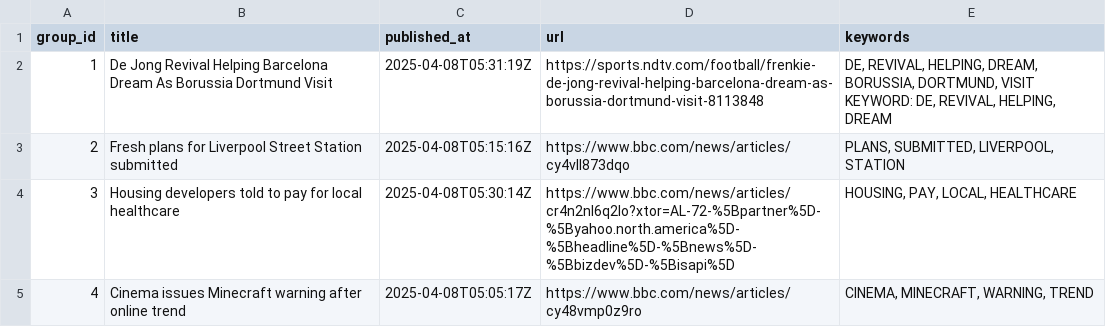
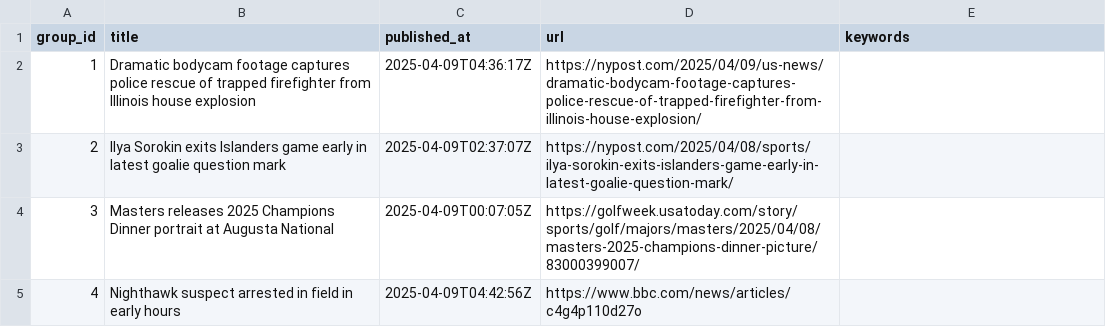
Before and after one commit to lileungws/whatsnews01, a CSV file: web/data/main.csv, drawn as a sheet.

Commit message:
Update news main.csv

```diff
--- a/web/data/main.csv
+++ b/web/data/main.csv
@@ -1,7 +1,5 @@
 group_id,title,published_at,url,keywords
-1,De Jong Revival Helping Barcelona Dream As Borussia Dortmund Visit,2025-04-08T05:31:19Z,https://sports.ndtv.com/football/frenkie-de-jong-revival-helping-barcelona-dream-as-borussia-dortmund-visit-8113848,"DE, REVIVAL, HELPING, DREAM, BORUSSIA, DORTMUND, VISIT
-
-KEYWORD: DE, REVIVAL, HELPING, DREAM"
-2,Fresh plans for Liverpool Street Station submitted,2025-04-08T05:15:16Z,https://www.bbc.com/news/articles/cy4vll873dqo,"PLANS, SUBMITTED, LIVERPOOL, STATION"
-3,Housing developers told to pay for local healthcare,2025-04-08T05:30:14Z,https://www.bbc.com/news/articles/cr4n2nl6q2lo?xtor=AL-72-%5Bpartner%5D-%5Byahoo.north.america%5D-%5Bheadline%5D-%5Bnews%5D-%5Bbizdev%5D-%5Bisapi%5D,"HOUSING, PAY, LOCAL, HEALTHCARE"
-4,Cinema issues Minecraft warning after online trend,2025-04-08T05:05:17Z,https://www.bbc.com/news/articles/cy48vmp0z9ro,"CINEMA, MINECRAFT, WARNING, TREND"
+1,Dramatic bodycam footage captures police rescue of trapped firefighter from Illinois house explosion,2025-04-09T04:36:17Z,https://nypost.com/2025/04/09/us-news/dramatic-bodycam-footage-captures-police-rescue-of-trapped-firefighter-from-illinois-house-explosion/,
+2,Ilya Sorokin exits Islanders game early in latest goalie question mark,2025-04-09T02:37:07Z,https://nypost.com/2025/04/08/sports/ilya-sorokin-exits-islanders-game-early-in-latest-goalie-question-mark/,
+3,Masters releases 2025 Champions Dinner portrait at Augusta National,2025-04-09T00:07:05Z,https://golfweek.usatoday.com/story/sports/golf/majors/masters/2025/04/08/masters-2025-champions-dinner-picture/83000399007/,
+4,Nighthawk suspect arrested in field in early hours,2025-04-09T04:42:56Z,https://www.bbc.com/news/articles/c4g4p110d27o,
```
